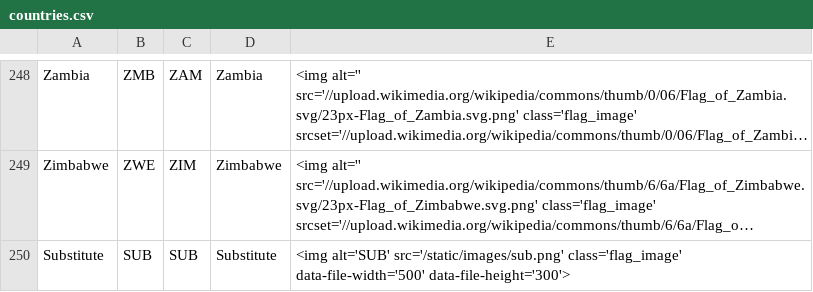
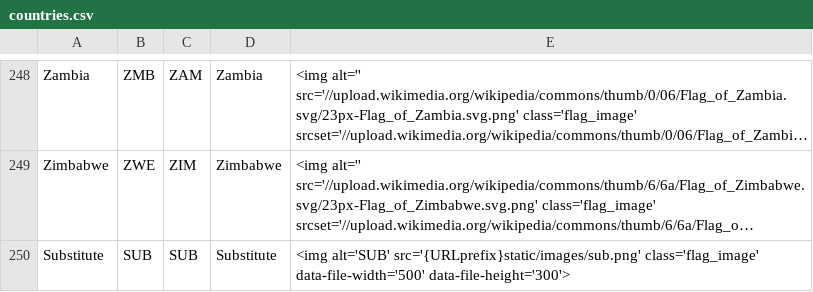
Before and after one commit to BlaiseRideout/tomas, a CSV file: countries.csv, drawn as a sheet; only a part is shown, gaps mark what is left out; long unchanged cells end in …; the diff names each change by its address in the sheet, - before the commit and + after, or states it on an @@ line.

Commit message:
Enable more processing under reverse proxy
Handle URLs created in Javascript.  Enable substition of host server
prefix when loading countries so local flag images can be sourced
appropriately.  Added logging to db.py to note when countries are
reloaded.

```diff
--- a/countries.csv
+++ b/countries.csv
-E250: <img alt='SUB' src='/static/images/sub.png' class='flag_image' data-file-width='500'…
+E250: <img alt='SUB' src='{URLprefix}static/images/sub.png' class='flag_image' data-file-width='500'…
```
Also changed, not shown: 7 other files.
